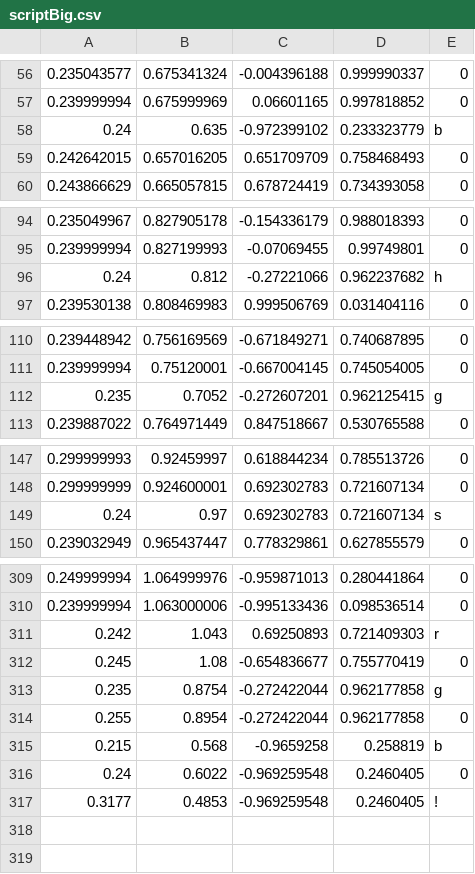
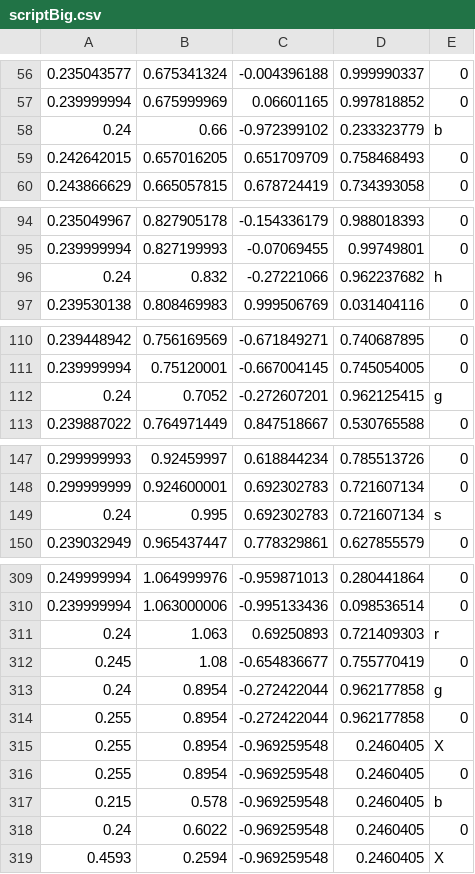
Before and after one commit to DITShark/Eurobot_2022, a CSV file: include/scriptBig.csv, drawn as a sheet; only a part is shown, gaps mark what is left out; the diff covers the shown part only.

```diff
--- a/include/scriptBig.csv
+++ b/include/scriptBig.csv
@@ -57,3 +57,3 @@
 0.239999994,0.675999969,0.06601165,0.997818852,0
-0.24,0.635,-0.972399102,0.233323779,b
+0.24,0.66,-0.972399102,0.233323779,b
 0.242642015,0.657016205,0.651709709,0.758468493,0
@@ -95,3 +95,3 @@
 0.239999994,0.827199993,-0.07069455,0.99749801,0
-0.24,0.812,-0.27221066,0.962237682,h
+0.24,0.832,-0.27221066,0.962237682,h
 0.239530138,0.808469983,0.999506769,0.031404116,0
@@ -111,3 +111,3 @@
 0.239999994,0.75120001,-0.667004145,0.745054005,0
-0.235,0.7052,-0.272607201,0.962125415,g
+0.24,0.7052,-0.272607201,0.962125415,g
 0.239887022,0.764971449,0.847518667,0.530765588,0
@@ -148,3 +148,3 @@
 0.299999999,0.924600001,0.692302783,0.721607134,0
-0.24,0.97,0.692302783,0.721607134,s
+0.24,0.995,0.692302783,0.721607134,s
 0.239032949,0.965437447,0.778329861,0.627855579,0
@@ -310,8 +310,10 @@
 0.239999994,1.063000006,-0.995133436,0.098536514,0
-0.242,1.043,0.69250893,0.721409303,r
+0.24,1.063,0.69250893,0.721409303,r
 0.245,1.08,-0.654836677,0.755770419,0
-0.235,0.8754,-0.272422044,0.962177858,g
+0.24,0.8954,-0.272422044,0.962177858,g
 0.255,0.8954,-0.272422044,0.962177858,0
-0.215,0.568,-0.9659258,0.258819,b
+0.255,0.8954,-0.969259548,0.2460405,X
+0.255,0.8954,-0.969259548,0.2460405,0
+0.215,0.578,-0.969259548,0.2460405,b
 0.24,0.6022,-0.969259548,0.2460405,0
-0.3177,0.4853,-0.969259548,0.2460405,!
+0.4593,0.2594,-0.969259548,0.2460405,X
```
Also changed, not shown: 1 edited cell elsewhere in this file, 2 other files.
